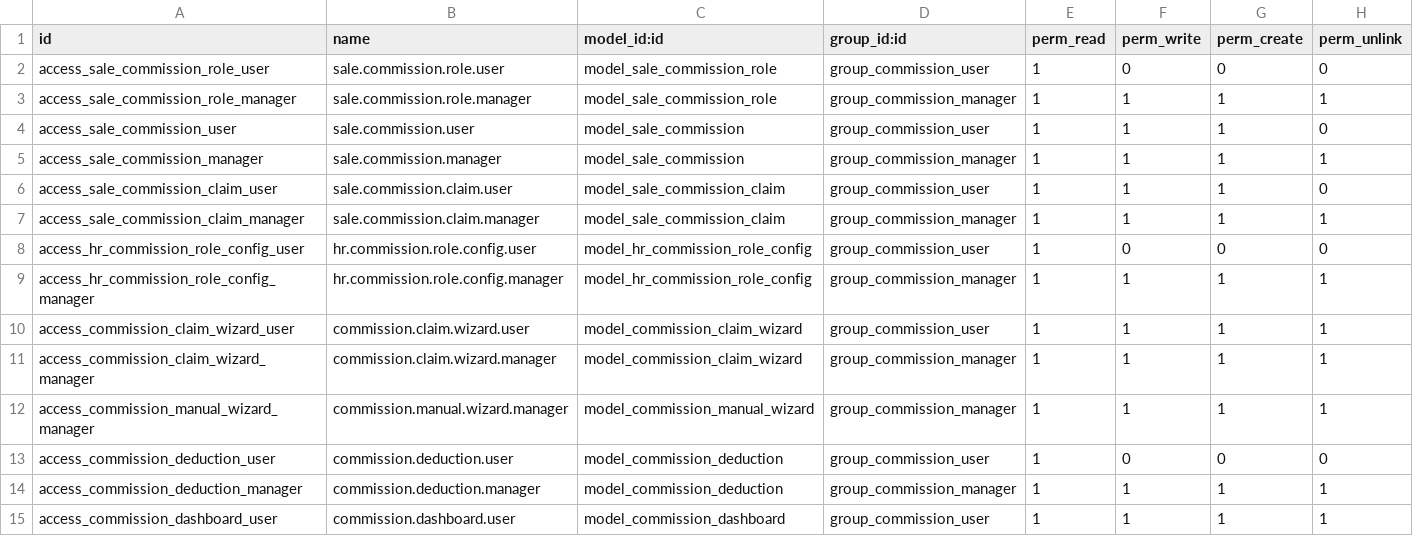
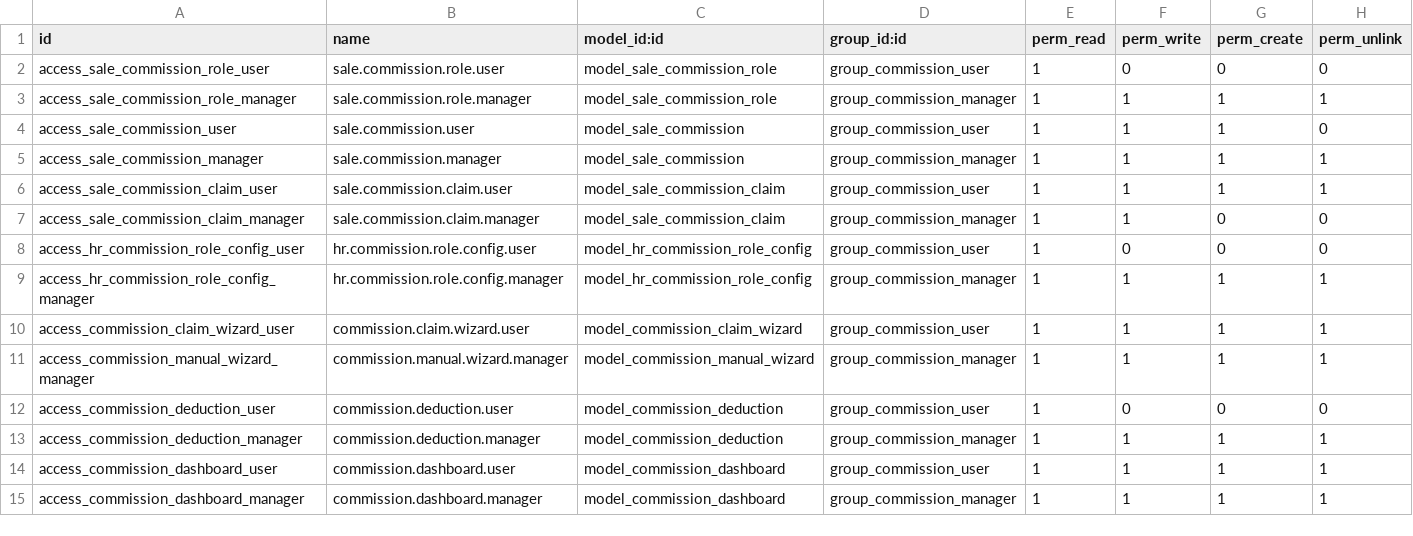
Before and after one commit to mohammed-ibenayad/belgogreen, a CSV file: belgogreen_sales_commission/security/ir.model.access.csv, drawn as a sheet; only a part is shown; the shorter side is filled out with more unchanged rows.

```diff
--- a/belgogreen_sales_commission/security/ir.model.access.csv
+++ b/belgogreen_sales_commission/security/ir.model.access.csv
@@ -5,4 +5,4 @@ access_sale_commission_user,sale.commission.user,model_sale_commission,group_com
 access_sale_commission_manager,sale.commission.manager,model_sale_commission,group_commission_manager,1,1,1,1
-access_sale_commission_claim_user,sale.commission.claim.user,model_sale_commission_claim,group_commission_user,1,1,1,0
-access_sale_commission_claim_manager,sale.commission.claim.manager,model_sale_commission_claim,group_commission_manager,1,1,1,1
+access_sale_commission_claim_user,sale.commission.claim.user,model_sale_commission_claim,group_commission_user,1,1,1,1
+access_sale_commission_claim_manager,sale.commission.claim.manager,model_sale_commission_claim,group_commission_manager,1,1,0,0
 access_hr_commission_role_config_user,hr.commission.role.config.user,model_hr_commission_role_config,group_commission_user,1,0,0,0
@@ -10,3 +10,2 @@ access_hr_commission_role_config_manager,hr.commission.role.config.manager,model
 access_commission_claim_wizard_user,commission.claim.wizard.user,model_commission_claim_wizard,group_commission_user,1,1,1,1
-access_commission_claim_wizard_manager,commission.claim.wizard.manager,model_commission_claim_wizard,group_commission_manager,1,1,1,1
 access_commission_manual_wizard_manager,commission.manual.wizard.manager,model_commission_manual_wizard,group_commission_manager,1,1,1,1
```
Also changed, not shown: 2 other files.
